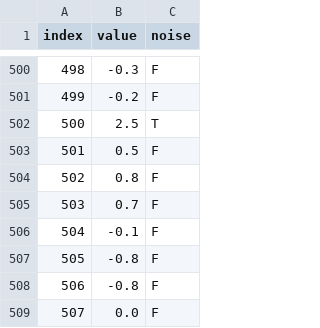
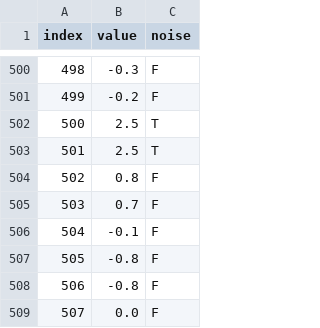
Before and after one commit to alicetorch/StreamingData-1, a TSV file: public/data/slow2.tsv, drawn as a sheet; only a part is shown, gaps mark what is left out.

```diff
--- a/public/data/slow2.tsv
+++ b/public/data/slow2.tsv
@@ -502,3 +502,3 @@ index	value	noise
 500	2.5	T
-501	0.5	F
+501	2.5	T
 502	0.8	F
```
Also changed, not shown: public/data/fast2.tsv, public/data/medium2.tsv, 5 other files.
